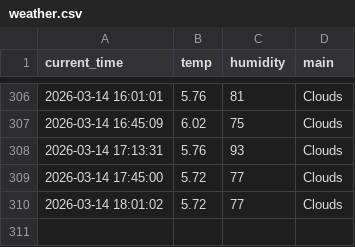
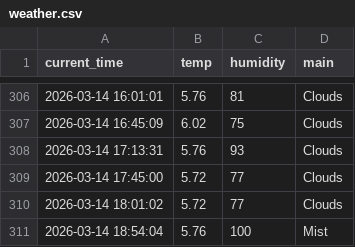
Before and after one commit to SJ00-03/weather_5m, a CSV file: weather.csv, drawn as a sheet; only a part is shown, gaps mark what is left out.

```diff
--- a/weather.csv
+++ b/weather.csv
@@ -310 +310,2 @@ current_time,temp,humidity,main
 2026-03-14 18:01:02,5.72,77,Clouds
+2026-03-14 18:54:04,5.76,100,Mist
```
